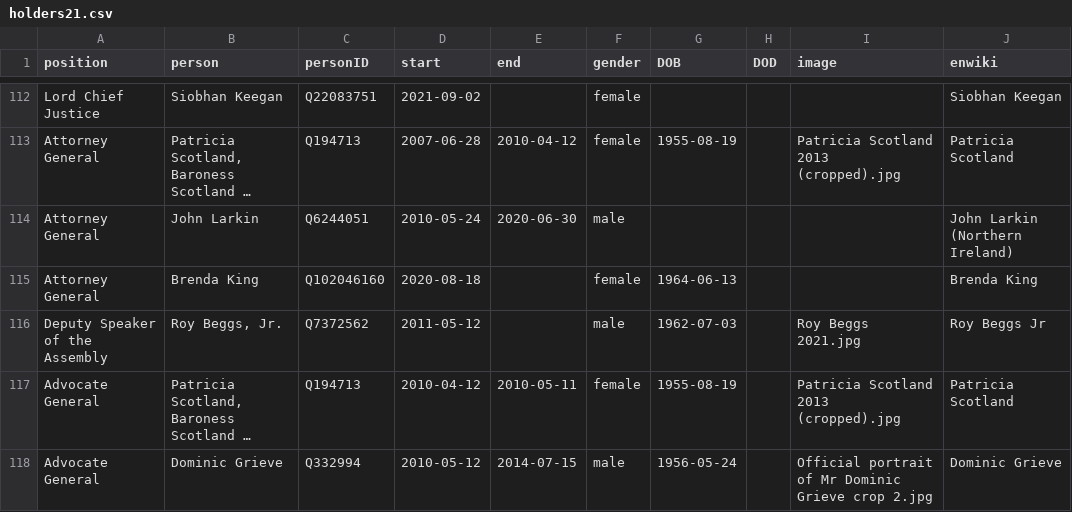
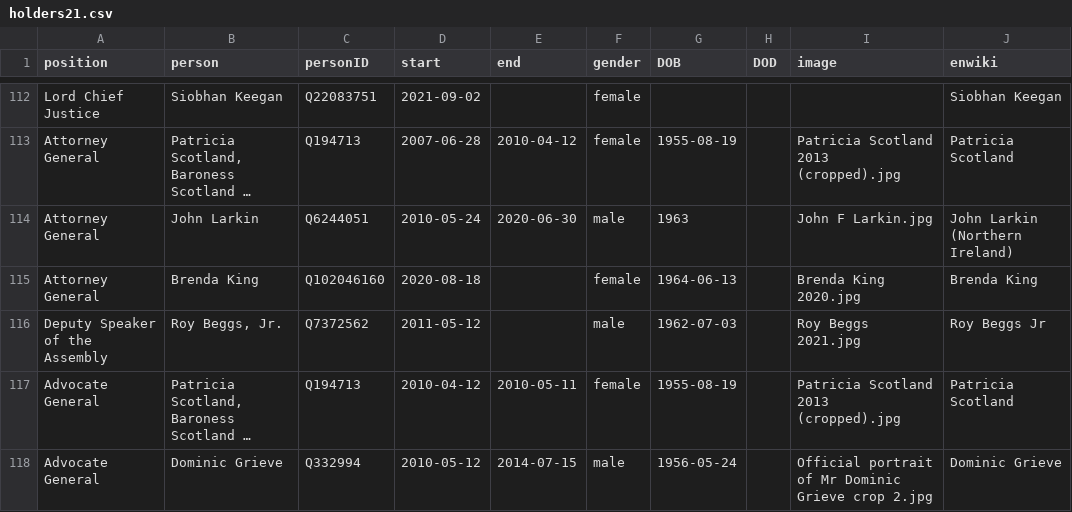
Before and after one commit to every-politician-scrapers/northern-ireland-ministers, a CSV file: html/holders21.csv, drawn as a sheet; only a part is shown, gaps mark what is left out; long unchanged cells end in …; the diff names each change by its address in the sheet, - before the commit and + after, or states it on an @@ line.

```diff
--- a/html/holders21.csv
+++ b/html/holders21.csv
-G114 (DOB): (empty)
+G114 (DOB): 1963
-I114 (image): (empty)
+I114 (image): John F Larkin.jpg
-I115 (image): (empty)
+I115 (image): Brenda King 2020.jpg
```
Also changed, not shown: html/current.csv, html/legislators.csv.
